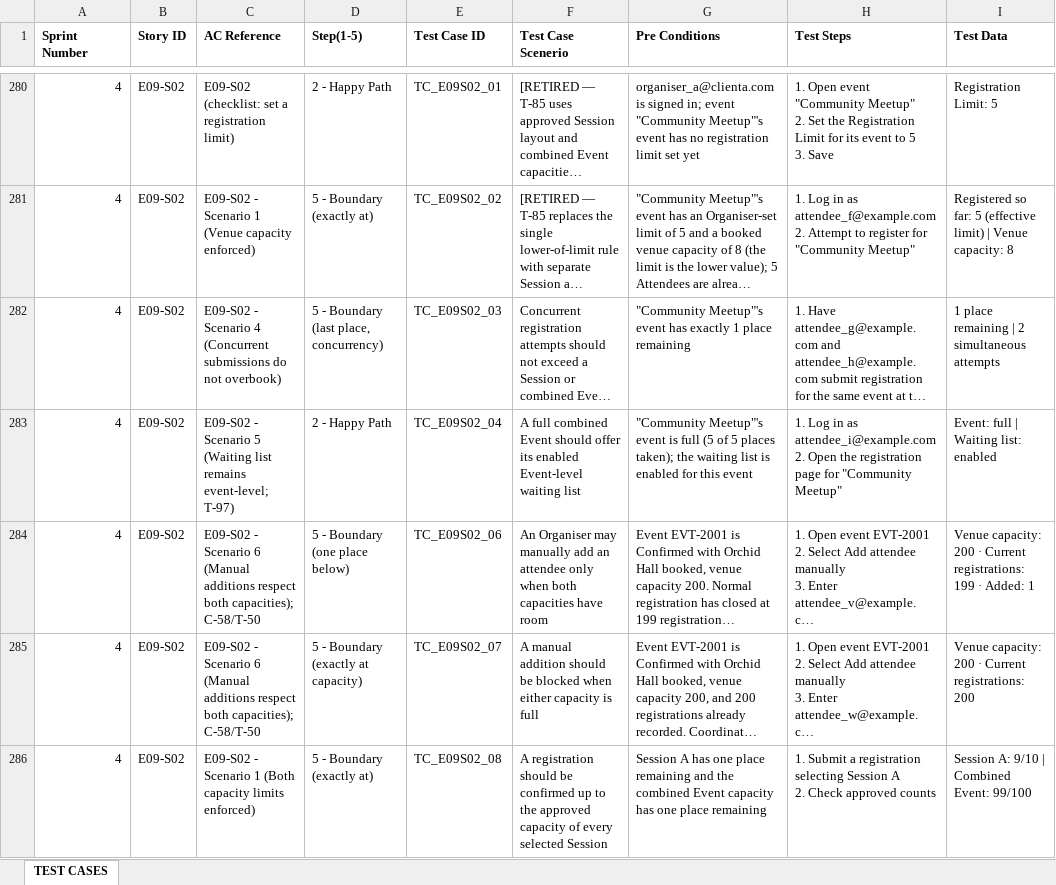
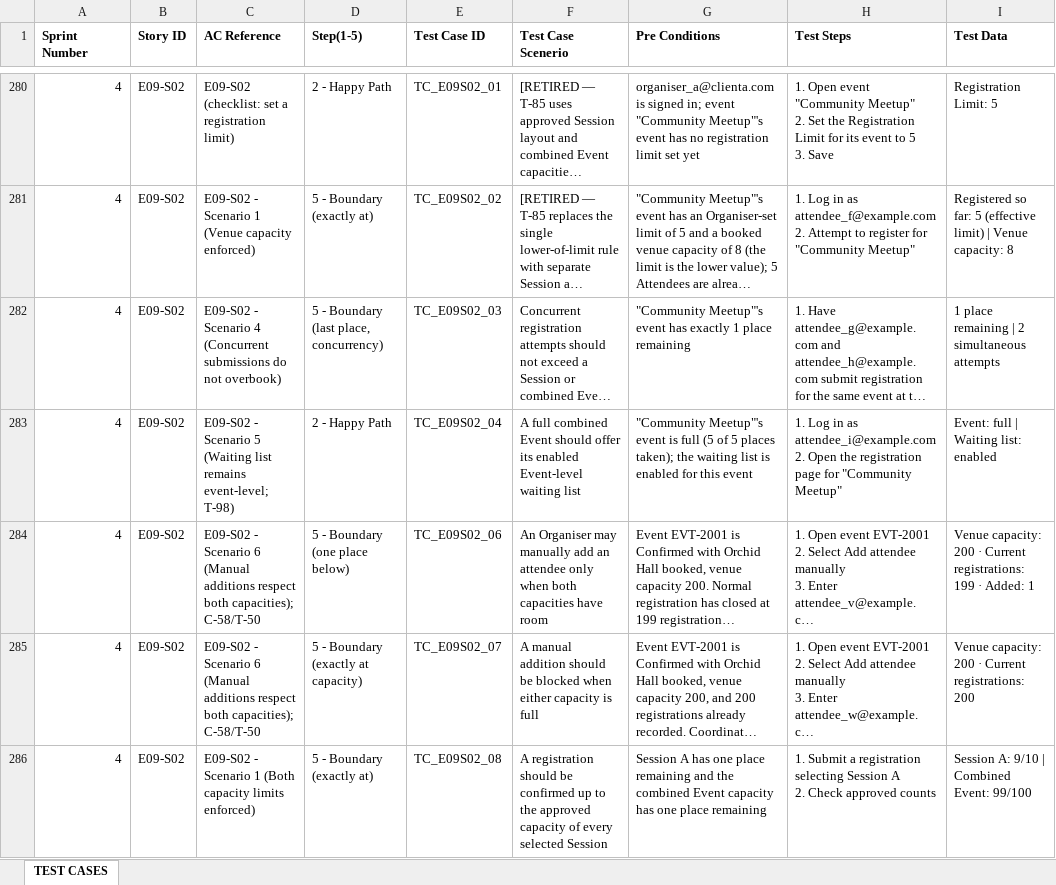
Before and after one commit to hongyime/sgConnectSphere2026, an Excel workbook: docs/testing/PROJECT TEST CASES CAA 181026.xlsx, sheet TEST CASES, drawn as a sheet; only a part is shown, gaps mark what is left out; long unchanged cells end in …; values as stored, in another font and other column widths than the file's, no borders; the diff covers the shown part only; the diff names each change by its address in the sheet, - before the commit and + after, or states it on an @@ line.

```diff
--- a/docs/testing/PROJECT TEST CASES CAA 181026.xlsx (sheet TEST CASES)
+++ b/docs/testing/PROJECT TEST CASES CAA 181026.xlsx (sheet TEST CASES)
-C283 (AC Reference): …remains event-level; T-97)
+C283 (AC Reference): …remains event-level; T-98)
```
Also changed, not shown: 5 edited cells elsewhere in this sheet, docs/CONNECTSPHERE BACKLOGS CAA 181026.xlsx, 23 other files.
